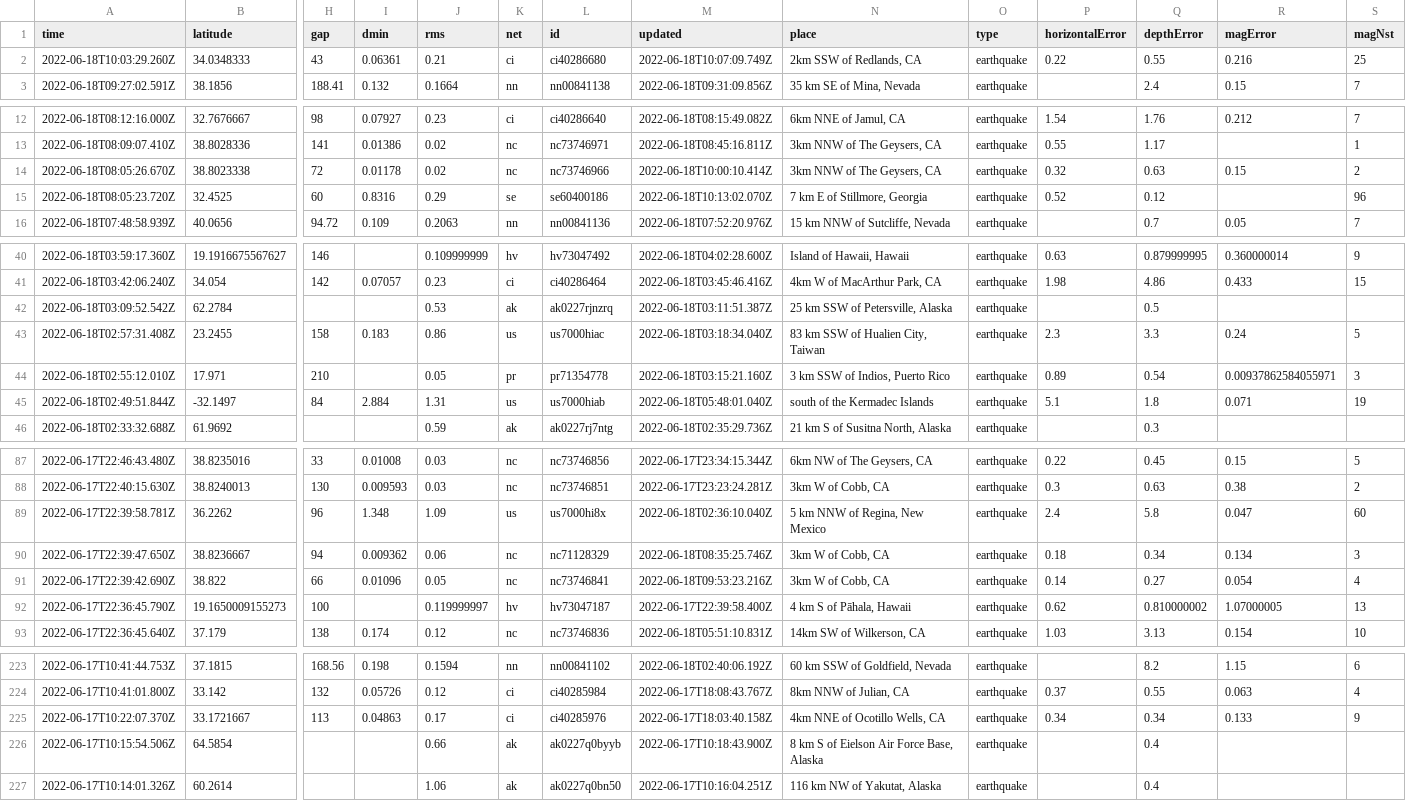
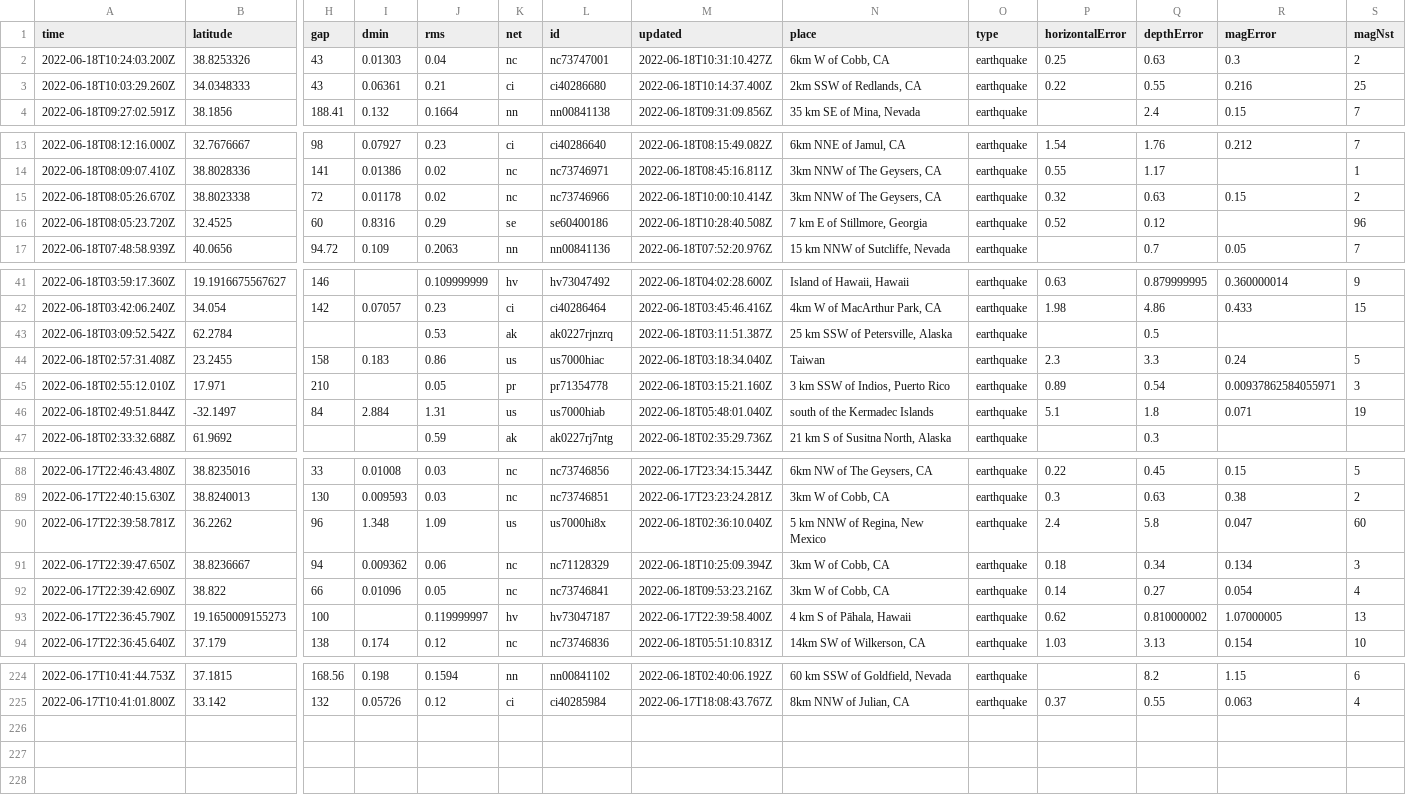
Before and after one commit to lalers/my-data-robot, a CSV file: usgs_current.csv, drawn as a sheet; only a part is shown, gaps mark what is left out; removed rows and columns are numbered as before the commit, all else as after; rows hold the shown columns only; the diff names each change by its address in the sheet, - before the commit and + after, or states it on an @@ line.

```diff
--- a/usgs_current.csv
+++ b/usgs_current.csv
+row 2: 2022-06-18T10:24:03.200Z | 38.8253326 | 43 | 0.01303 | 0.04 | nc | nc73747001 | 2022-06-18T10:31:10.427Z | 6km W of Cobb, CA | earthquake | 0.25 | 0.63 | 0.3 | 2
-M3 (updated): 2022-06-18T10:07:09.749Z
+M3 (updated): 2022-06-18T10:14:37.400Z
-M16 (updated): 2022-06-18T10:13:02.070Z
+M16 (updated): 2022-06-18T10:28:40.508Z
-N44 (place): 83 km SSW of Hualien City, Taiwan
+N44 (place): Taiwan
-M91 (updated): 2022-06-18T08:35:25.746Z
+M91 (updated): 2022-06-18T10:25:09.394Z
-row 225: 2022-06-17T10:22:07.370Z | 33.1721667 | 113 | 0.04863 | 0.17 | ci | ci40285976 | 2022-06-17T18:03:40.158Z | 4km NNE of Ocotillo Wells, CA | earthquake | 0.34 | 0.34 | 0.133 | 9
-row 226: 2022-06-17T10:15:54.506Z | 64.5854 |  |  | 0.66 | ak | ak0227q0byyb | 2022-06-17T10:18:43.900Z | 8 km S of Eielson Air Force Base, Alaska | earthquake |  | 0.4
-row 227: 2022-06-17T10:14:01.326Z | 60.2614 |  |  | 1.06 | ak | ak0227q0bn50 | 2022-06-17T10:16:04.251Z | 116 km NW of Yakutat, Alaska | earthquake |  | 0.4
```
